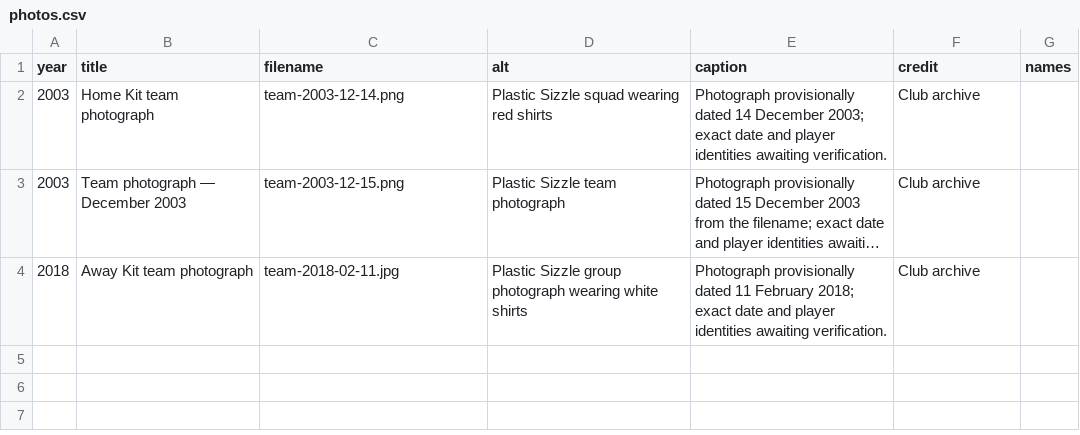
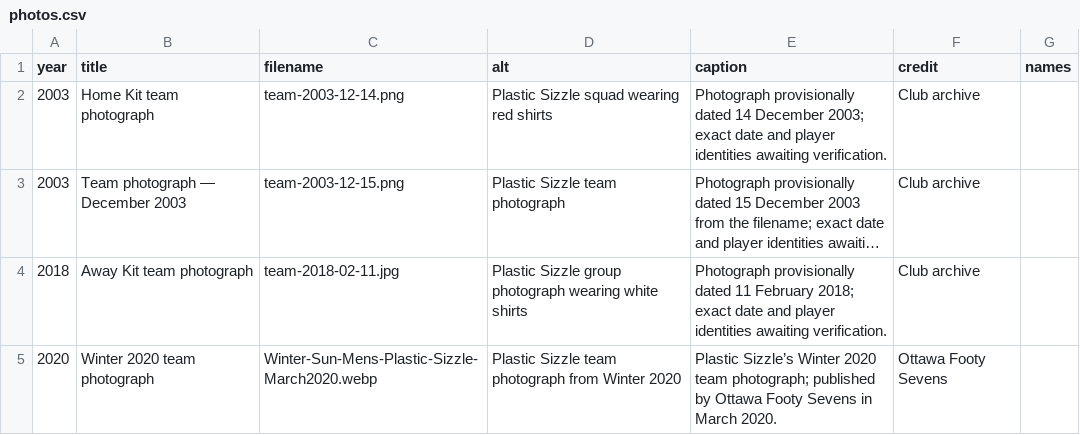
Before and after one commit to akarseras/plastic-sizzle, a CSV file: data/photos.csv, drawn as a sheet; long unchanged cells end in …; the diff names each change by its address in the sheet, - before the commit and + after, or states it on an @@ line.

Commit message:
Add Winter 2020 Plastic Sizzle team photograph to gallery

```diff
--- a/data/photos.csv
+++ b/data/photos.csv
+row 5: 2020 | Winter 2020 team photograph | Winter-Sun-Mens-Plastic-Sizzle-March2020.webp | Plastic Sizzle team photograph from Winter 2020 | Plastic Sizzle’s Winter 2020 team photograph; published by Ottawa Footy Sevens in March 2020. | Ottawa Footy Sevens
```
